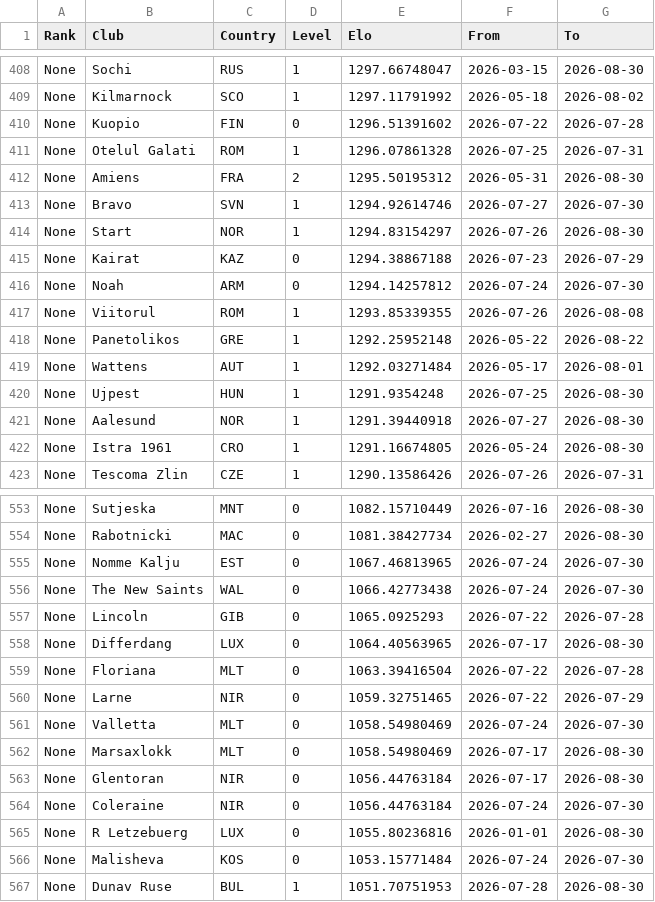
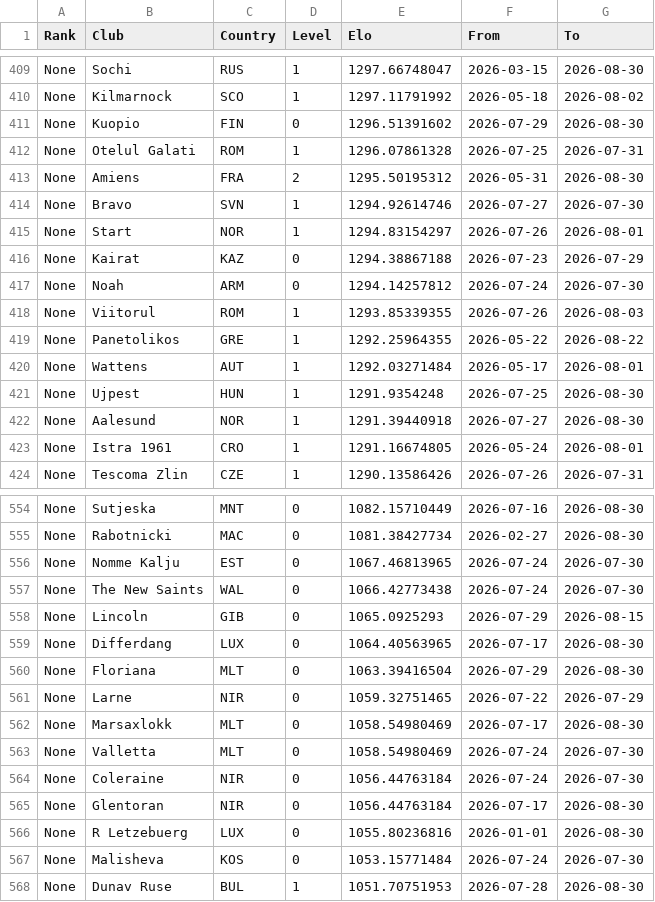
Before and after one commit to erikolivo/alertas-apuestas, a CSV file: data/_cache_ranking.csv, drawn as a sheet; only a part is shown, gaps mark what is left out; the diff covers the shown part only.

```diff
--- a/data/_cache_ranking.csv
+++ b/data/_cache_ranking.csv
@@ -409,3 +410,3 @@ None,Sochi,RUS,1,1297.66748047,2026-03-15,2026-08-30
 None,Kilmarnock,SCO,1,1297.11791992,2026-05-18,2026-08-02
-None,Kuopio,FIN,0,1296.51391602,2026-07-22,2026-07-28
+None,Kuopio,FIN,0,1296.51391602,2026-07-29,2026-08-30
 None,Otelul Galati,ROM,1,1296.07861328,2026-07-25,2026-07-31
@@ -413,7 +414,7 @@ None,Amiens,FRA,2,1295.50195312,2026-05-31,2026-08-30
 None,Bravo,SVN,1,1294.92614746,2026-07-27,2026-07-30
-None,Start,NOR,1,1294.83154297,2026-07-26,2026-08-30
+None,Start,NOR,1,1294.83154297,2026-07-26,2026-08-01
 None,Kairat,KAZ,0,1294.38867188,2026-07-23,2026-07-29
 None,Noah,ARM,0,1294.14257812,2026-07-24,2026-07-30
-None,Viitorul,ROM,1,1293.85339355,2026-07-26,2026-08-08
-None,Panetolikos,GRE,1,1292.25952148,2026-05-22,2026-08-22
+None,Viitorul,ROM,1,1293.85339355,2026-07-26,2026-08-03
+None,Panetolikos,GRE,1,1292.25964355,2026-05-22,2026-08-22
 None,Wattens,AUT,1,1292.03271484,2026-05-17,2026-08-01
@@ -421,3 +422,3 @@ None,Ujpest,HUN,1,1291.9354248,2026-07-25,2026-08-30
 None,Aalesund,NOR,1,1291.39440918,2026-07-27,2026-08-30
-None,Istra 1961,CRO,1,1291.16674805,2026-05-24,2026-08-30
+None,Istra 1961,CRO,1,1291.16674805,2026-05-24,2026-08-01
 None,Tescoma Zlin,CZE,1,1290.13586426,2026-07-26,2026-07-31
@@ -556,10 +557,10 @@ None,Nomme Kalju,EST,0,1067.46813965,2026-07-24,2026-07-30
 None,The New Saints,WAL,0,1066.42773438,2026-07-24,2026-07-30
-None,Lincoln,GIB,0,1065.0925293,2026-07-22,2026-07-28
+None,Lincoln,GIB,0,1065.0925293,2026-07-29,2026-08-15
 None,Differdang,LUX,0,1064.40563965,2026-07-17,2026-08-30
-None,Floriana,MLT,0,1063.39416504,2026-07-22,2026-07-28
+None,Floriana,MLT,0,1063.39416504,2026-07-29,2026-08-30
 None,Larne,NIR,0,1059.32751465,2026-07-22,2026-07-29
+None,Marsaxlokk,MLT,0,1058.54980469,2026-07-17,2026-08-30
 None,Valletta,MLT,0,1058.54980469,2026-07-24,2026-07-30
-None,Marsaxlokk,MLT,0,1058.54980469,2026-07-17,2026-08-30
+None,Coleraine,NIR,0,1056.44763184,2026-07-24,2026-07-30
 None,Glentoran,NIR,0,1056.44763184,2026-07-17,2026-08-30
-None,Coleraine,NIR,0,1056.44763184,2026-07-24,2026-07-30
 None,R Letzebuerg,LUX,0,1055.80236816,2026-01-01,2026-08-30
```
Also changed, not shown: 1 added row, 4 moved rows and 66 edited cells elsewhere in this file, 1 other file.
